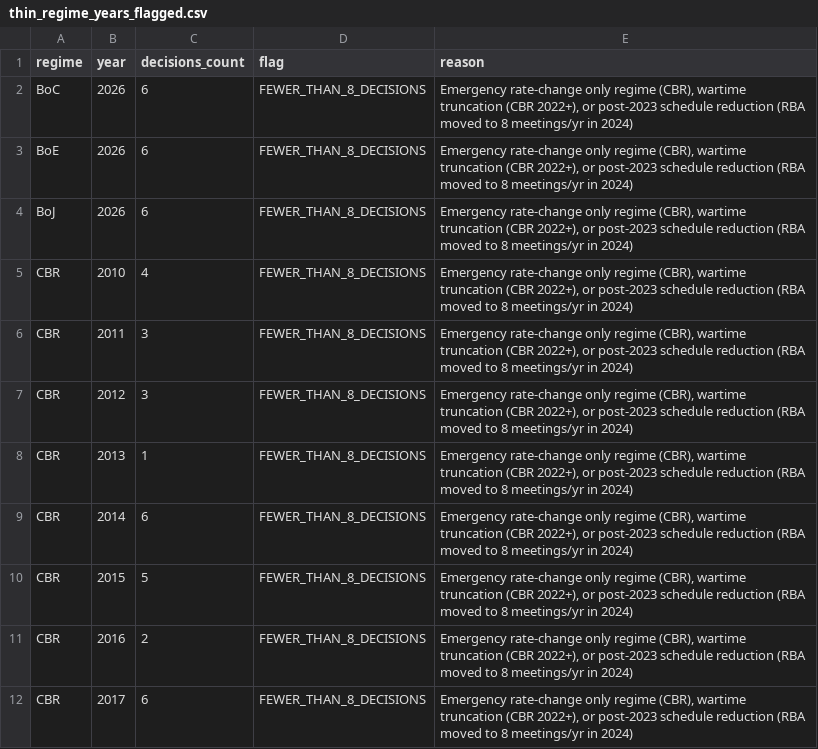
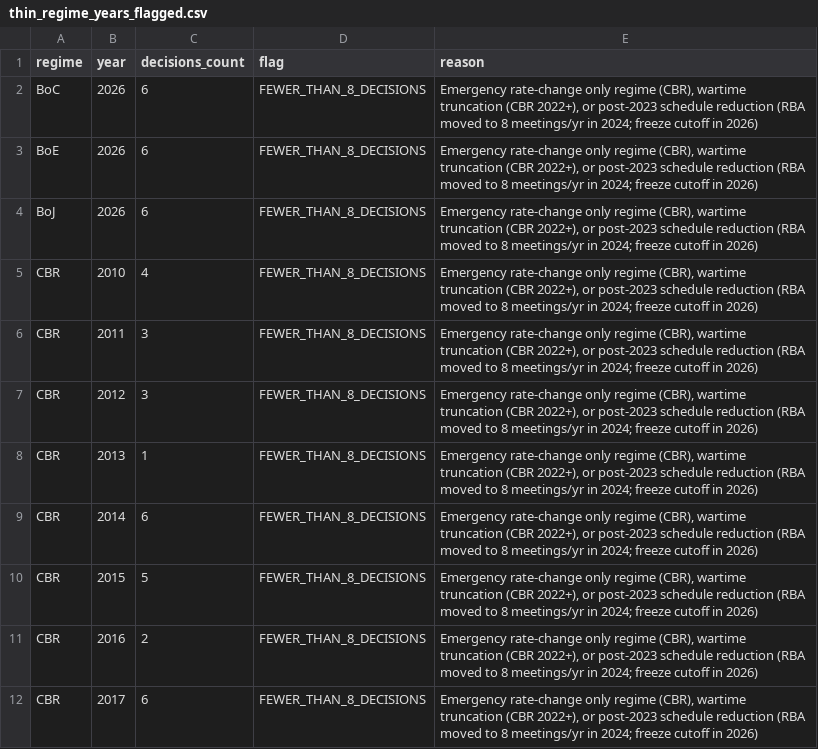
Before and after one commit to GauravJaypatre/MoTrans, a CSV file: outputs/v2/thin_regime_years_flagged.csv, drawn as a sheet; only a part is shown; the diff covers the shown part only.

```diff
--- a/outputs/v2/thin_regime_years_flagged.csv
+++ b/outputs/v2/thin_regime_years_flagged.csv
@@ -1,12 +1,12 @@
 regime,year,decisions_count,flag,reason
-BoC,2026,6,FEWER_THAN_8_DECISIONS,"Emergency rate-change only regime (CBR), wartime truncation (CBR 2022+), or post-2023 schedule reduction (RBA moved to 8 meetings/yr in 2024)"
-BoE,2026,6,FEWER_THAN_8_DECISIONS,"Emergency rate-change only regime (CBR), wartime truncation (CBR 2022+), or post-2023 schedule reduction (RBA moved to 8 meetings/yr in 2024)"
-BoJ,2026,6,FEWER_THAN_8_DECISIONS,"Emergency rate-change only regime (CBR), wartime truncation (CBR 2022+), or post-2023 schedule reduction (RBA moved to 8 meetings/yr in 2024)"
-CBR,2010,4,FEWER_THAN_8_DECISIONS,"Emergency rate-change only regime (CBR), wartime truncation (CBR 2022+), or post-2023 schedule reduction (RBA moved to 8 meetings/yr in 2024)"
-CBR,2011,3,FEWER_THAN_8_DECISIONS,"Emergency rate-change only regime (CBR), wartime truncation (CBR 2022+), or post-2023 schedule reduction (RBA moved to 8 meetings/yr in 2024)"
-CBR,2012,3,FEWER_THAN_8_DECISIONS,"Emergency rate-change only regime (CBR), wartime truncation (CBR 2022+), or post-2023 schedule reduction (RBA moved to 8 meetings/yr in 2024)"
-CBR,2013,1,FEWER_THAN_8_DECISIONS,"Emergency rate-change only regime (CBR), wartime truncation (CBR 2022+), or post-2023 schedule reduction (RBA moved to 8 meetings/yr in 2024)"
-CBR,2014,6,FEWER_THAN_8_DECISIONS,"Emergency rate-change only regime (CBR), wartime truncation (CBR 2022+), or post-2023 schedule reduction (RBA moved to 8 meetings/yr in 2024)"
-CBR,2015,5,FEWER_THAN_8_DECISIONS,"Emergency rate-change only regime (CBR), wartime truncation (CBR 2022+), or post-2023 schedule reduction (RBA moved to 8 meetings/yr in 2024)"
-CBR,2016,2,FEWER_THAN_8_DECISIONS,"Emergency rate-change only regime (CBR), wartime truncation (CBR 2022+), or post-2023 schedule reduction (RBA moved to 8 meetings/yr in 2024)"
-CBR,2017,6,FEWER_THAN_8_DECISIONS,"Emergency rate-change only regime (CBR), wartime truncation (CBR 2022+), or post-2023 schedule reduction (RBA moved to 8 meetings/yr in 2024)"
+BoC,2026,6,FEWER_THAN_8_DECISIONS,"Emergency rate-change only regime (CBR), wartime truncation (CBR 2022+), or post-2023 schedule reduction (RBA moved to 8 meetings/yr in 2024; freeze cutoff in 2026)"
+BoE,2026,6,FEWER_THAN_8_DECISIONS,"Emergency rate-change only regime (CBR), wartime truncation (CBR 2022+), or post-2023 schedule reduction (RBA moved to 8 meetings/yr in 2024; freeze cutoff in 2026)"
+BoJ,2026,6,FEWER_THAN_8_DECISIONS,"Emergency rate-change only regime (CBR), wartime truncation (CBR 2022+), or post-2023 schedule reduction (RBA moved to 8 meetings/yr in 2024; freeze cutoff in 2026)"
+CBR,2010,4,FEWER_THAN_8_DECISIONS,"Emergency rate-change only regime (CBR), wartime truncation (CBR 2022+), or post-2023 schedule reduction (RBA moved to 8 meetings/yr in 2024; freeze cutoff in 2026)"
+CBR,2011,3,FEWER_THAN_8_DECISIONS,"Emergency rate-change only regime (CBR), wartime truncation (CBR 2022+), or post-2023 schedule reduction (RBA moved to 8 meetings/yr in 2024; freeze cutoff in 2026)"
+CBR,2012,3,FEWER_THAN_8_DECISIONS,"Emergency rate-change only regime (CBR), wartime truncation (CBR 2022+), or post-2023 schedule reduction (RBA moved to 8 meetings/yr in 2024; freeze cutoff in 2026)"
+CBR,2013,1,FEWER_THAN_8_DECISIONS,"Emergency rate-change only regime (CBR), wartime truncation (CBR 2022+), or post-2023 schedule reduction (RBA moved to 8 meetings/yr in 2024; freeze cutoff in 2026)"
+CBR,2014,6,FEWER_THAN_8_DECISIONS,"Emergency rate-change only regime (CBR), wartime truncation (CBR 2022+), or post-2023 schedule reduction (RBA moved to 8 meetings/yr in 2024; freeze cutoff in 2026)"
+CBR,2015,5,FEWER_THAN_8_DECISIONS,"Emergency rate-change only regime (CBR), wartime truncation (CBR 2022+), or post-2023 schedule reduction (RBA moved to 8 meetings/yr in 2024; freeze cutoff in 2026)"
+CBR,2016,2,FEWER_THAN_8_DECISIONS,"Emergency rate-change only regime (CBR), wartime truncation (CBR 2022+), or post-2023 schedule reduction (RBA moved to 8 meetings/yr in 2024; freeze cutoff in 2026)"
+CBR,2017,6,FEWER_THAN_8_DECISIONS,"Emergency rate-change only regime (CBR), wartime truncation (CBR 2022+), or post-2023 schedule reduction (RBA moved to 8 meetings/yr in 2024; freeze cutoff in 2026)"
```
Also changed, not shown: 11 edited cells elsewhere in this file, outputs/v2/cbr_before_after_changes.csv, outputs/v2/decisions_by_regime_year_2010plus.csv, 15 other files.
